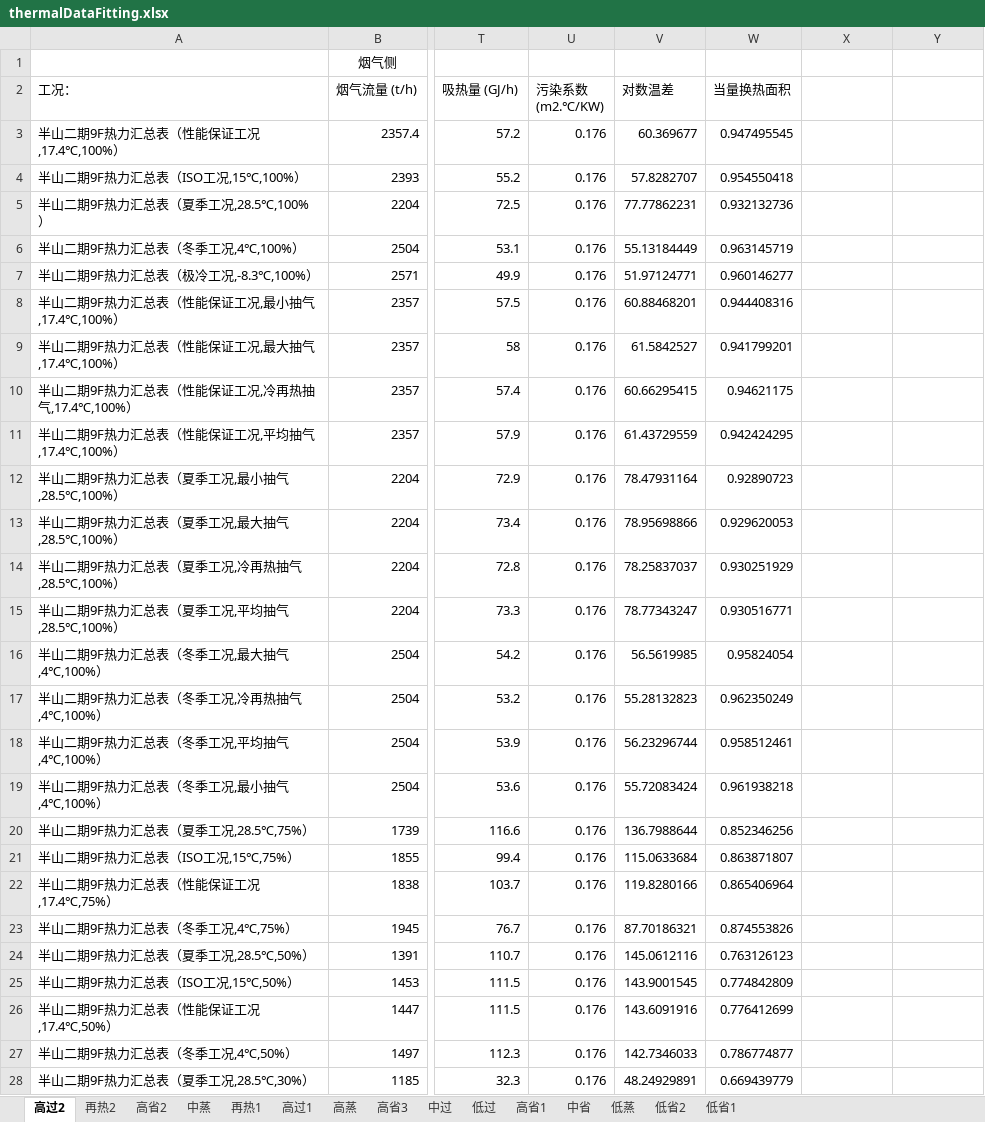
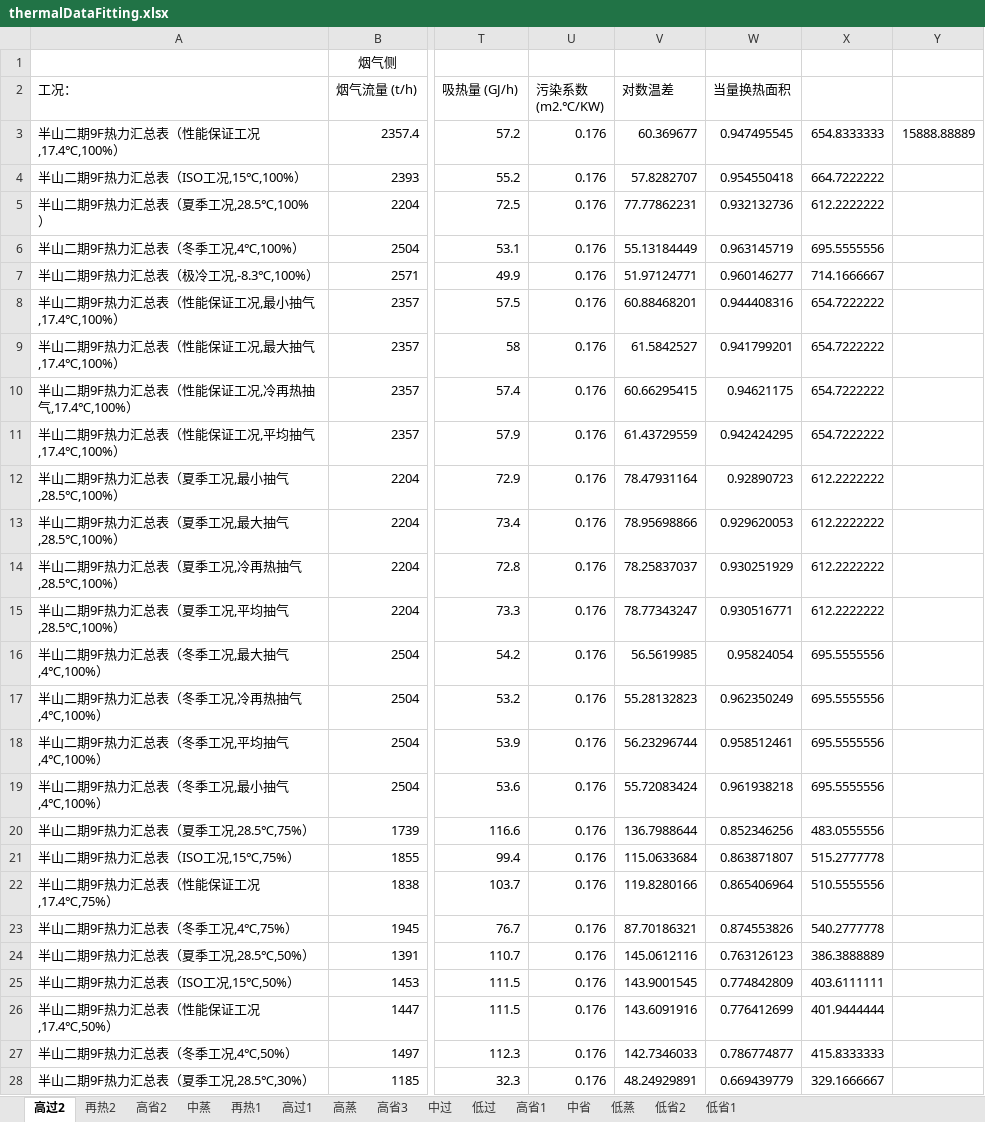
Before and after one commit to adrianoud/pdf2execl, an Excel workbook: thermalDataFitting.xlsx, sheet 高过2, drawn as a sheet; only a part is shown, gaps mark what is left out; values as stored, in another font and other column widths than the file's, no borders; charts and pictures not drawn; the diff covers the shown part only; the diff names each change by its address in the sheet, - before the commit and + after, or states it on an @@ line.

```diff
--- a/thermalDataFitting.xlsx (sheet 高过2)
+++ b/thermalDataFitting.xlsx (sheet 高过2)
-X3: (empty)
+X3: 654.8333333
-Y3: (empty)
+Y3: 15888.88889
-X4: (empty)
+X4: 664.7222222
-X5: (empty)
+X5: 612.2222222
-X6: (empty)
+X6: 695.5555556
-X7: (empty)
+X7: 714.1666667
-X8:X11: (empty)
+X8:X11: 654.7222222
-X12:X15: (empty)
+X12:X15: 612.2222222
-X16:X19: (empty)
+X16:X19: 695.5555556
-X20: (empty)
+X20: 483.0555556
-X21: (empty)
+X21: 515.2777778
-X22: (empty)
+X22: 510.5555556
-X23: (empty)
+X23: 540.2777778
-X24: (empty)
+X24: 386.3888889
-X25: (empty)
+X25: 403.6111111
-X26: (empty)
+X26: 401.9444444
-X27: (empty)
+X27: 415.8333333
-X28: (empty)
+X28: 329.1666667
```
Also changed, not shown: 3 edited cells elsewhere in this sheet, sheet 高省3, sheet 低省1, charts or pictures, thermalData.xlsx, 8 other files.
